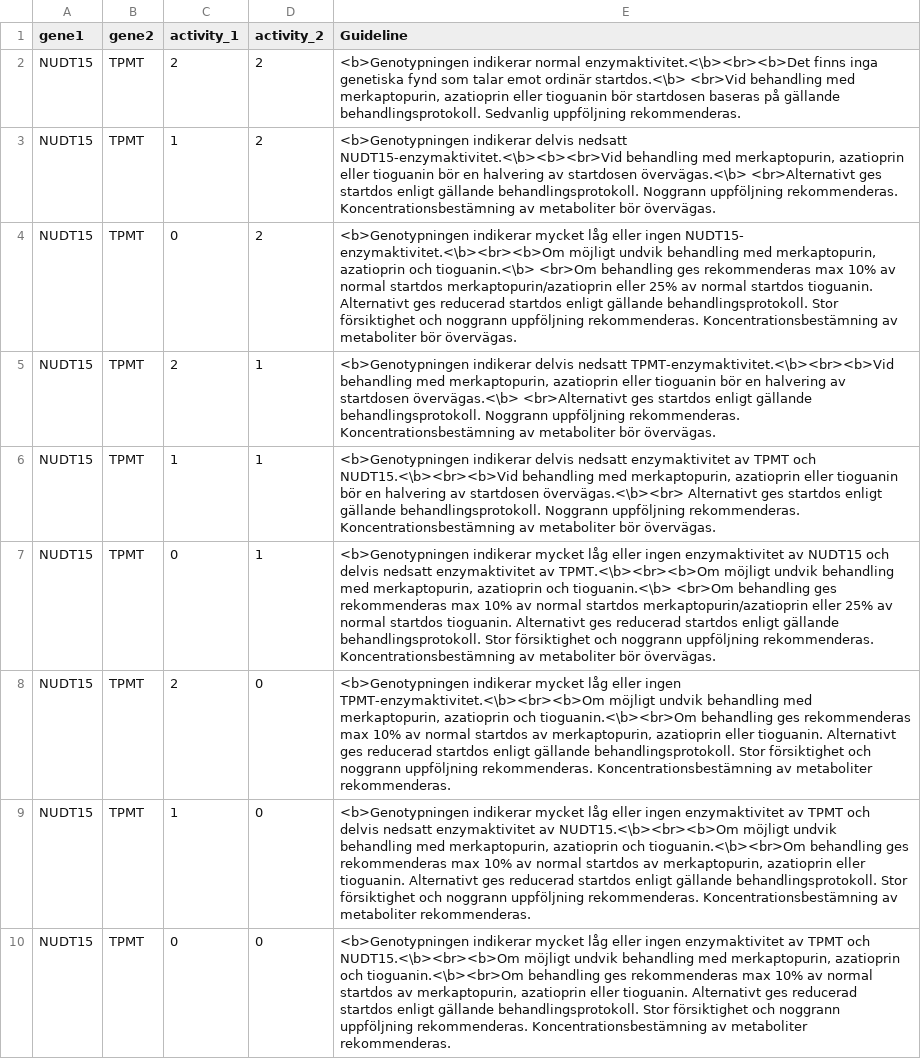
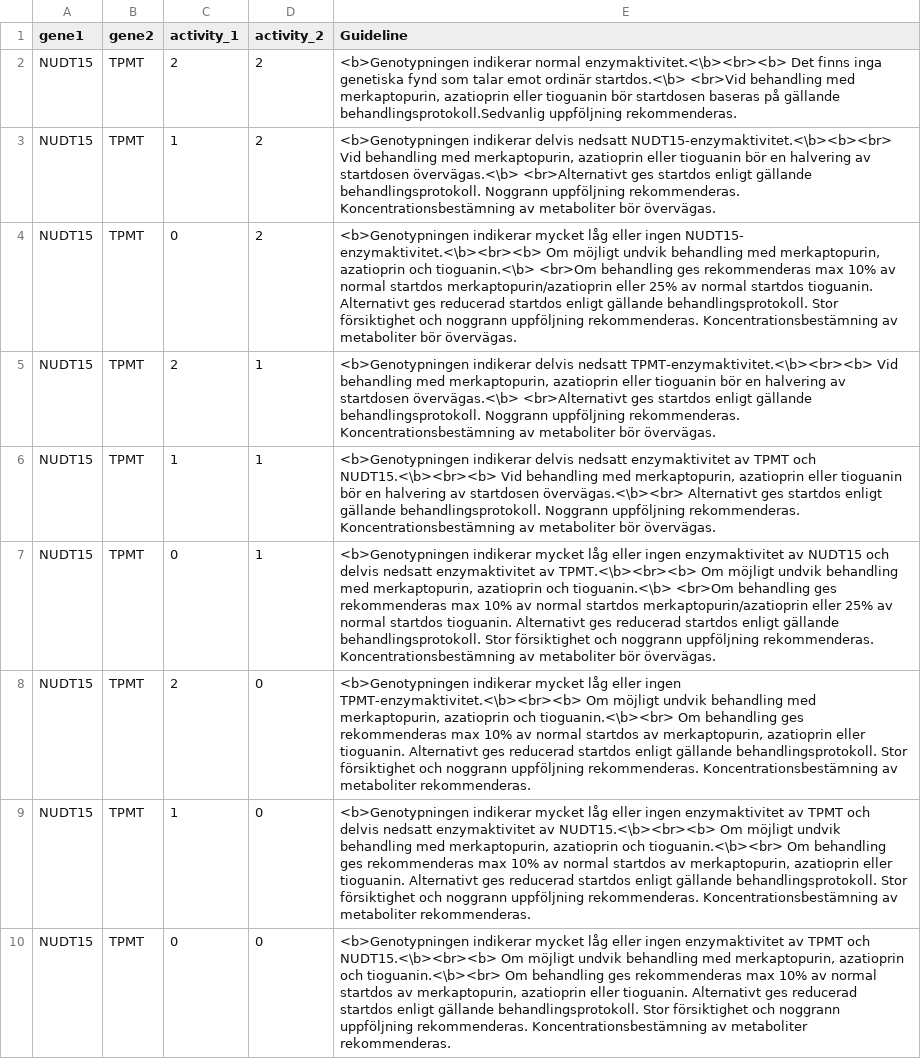
Before and after one commit to genomic-medicine-sweden/pgx, a CSV file: data/guidelines/interaction_guidelines.csv, drawn as a sheet; the diff names each change by its address in the sheet, - before the commit and + after, or states it on an @@ line.

```diff
--- a/data/guidelines/interaction_guidelines.csv
+++ b/data/guidelines/interaction_guidelines.csv
-E2 (Guideline): …indikerar normal enzymaktivitet.<\b><br><b>Det finns inga genetiska fynd som talar emot ordinär startdos.<\b> <br>Vid behandling med merkaptopurin, azatioprin eller tioguanin bör startdosen baseras på gällande behandlingsprotokoll. Sedvanlig uppföljning rekommenderas.
+E2 (Guideline): …indikerar normal enzymaktivitet.<\b><br><b> Det finns inga genetiska fynd som talar emot ordinär startdos.<\b> <br>Vid behandling med merkaptopurin, azatioprin eller tioguanin bör startdosen baseras på gällande behandlingsprotokoll.Sedvanlig uppföljning rekommenderas.
-E3 (Guideline): …delvis nedsatt NUDT15-enzymaktivitet.<\b><b><br>Vid behandling med…
+E3 (Guideline): …delvis nedsatt NUDT15-enzymaktivitet.<\b><b><br> Vid behandling med…
-E4 (Guideline): …ingen NUDT15- enzymaktivitet.<\b><br><b>Om möjligt undvik…
+E4 (Guideline): …ingen NUDT15- enzymaktivitet.<\b><br><b> Om möjligt undvik…
-E5 (Guideline): …delvis nedsatt TPMT-enzymaktivitet.<\b><br><b>Vid behandling med…
+E5 (Guideline): …delvis nedsatt TPMT-enzymaktivitet.<\b><br><b> Vid behandling med…
-E6 (Guideline): …TPMT och NUDT15.<\b><br><b>Vid behandling med…
+E6 (Guideline): …TPMT och NUDT15.<\b><br><b> Vid behandling med…
-E7 (Guideline): …enzymaktivitet av TPMT.<\b><br><b>Om möjligt undvik…
+E7 (Guideline): …enzymaktivitet av TPMT.<\b><br><b> Om möjligt undvik…
-E8 (Guideline): …eller ingen TPMT-enzymaktivitet.<\b><br><b>Om möjligt undvik behandling med merkaptopurin, azatioprin och tioguanin.<\b><br>Om behandling ges…
+E8 (Guideline): …eller ingen TPMT-enzymaktivitet.<\b><br><b> Om möjligt undvik behandling med merkaptopurin, azatioprin och tioguanin.<\b><br> Om behandling ges…
-E9 (Guideline): …enzymaktivitet av NUDT15.<\b><br><b>Om möjligt undvik behandling med merkaptopurin, azatioprin och tioguanin.<\b><br>Om behandling ges…
+E9 (Guideline): …enzymaktivitet av NUDT15.<\b><br><b> Om möjligt undvik behandling med merkaptopurin, azatioprin och tioguanin.<\b><br> Om behandling ges…
-E10 (Guideline): …TPMT och NUDT15.<\b><br><b>Om möjligt undvik behandling med merkaptopurin, azatioprin och tioguanin.<\b><br>Om behandling ges…
+E10 (Guideline): …TPMT och NUDT15.<\b><br><b> Om möjligt undvik behandling med merkaptopurin, azatioprin och tioguanin.<\b><br> Om behandling ges…
```
Also changed, not shown: data/guidelines/clinical_guidelines.csv, 1 other file.
